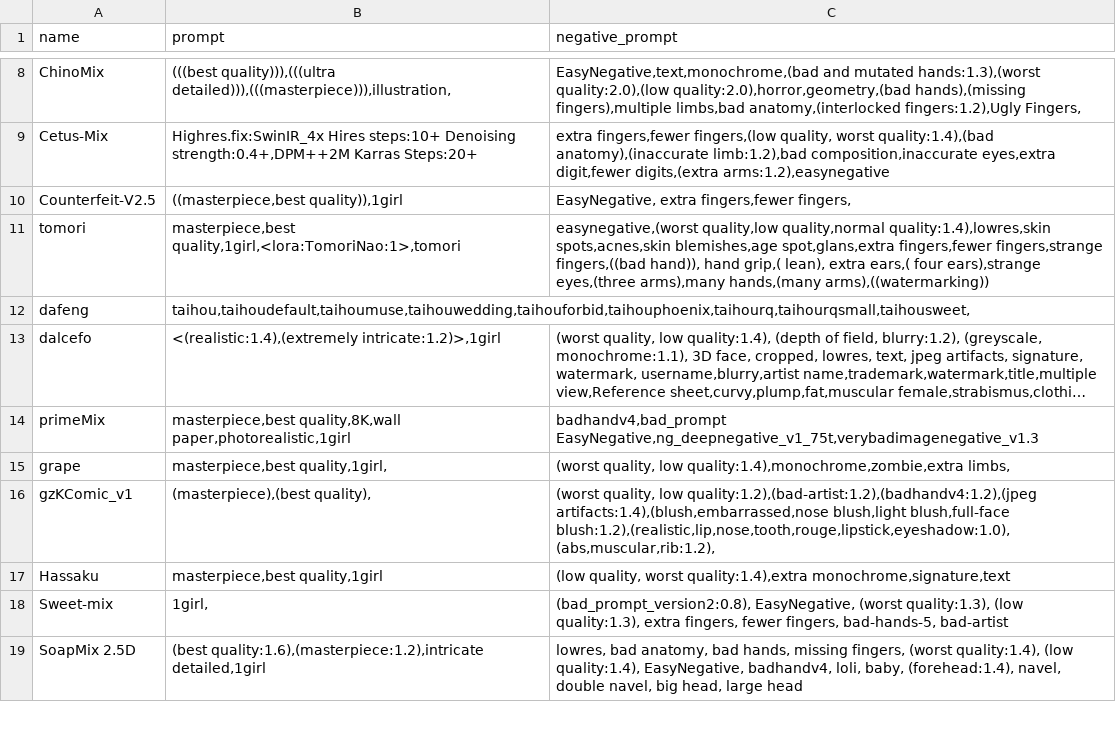
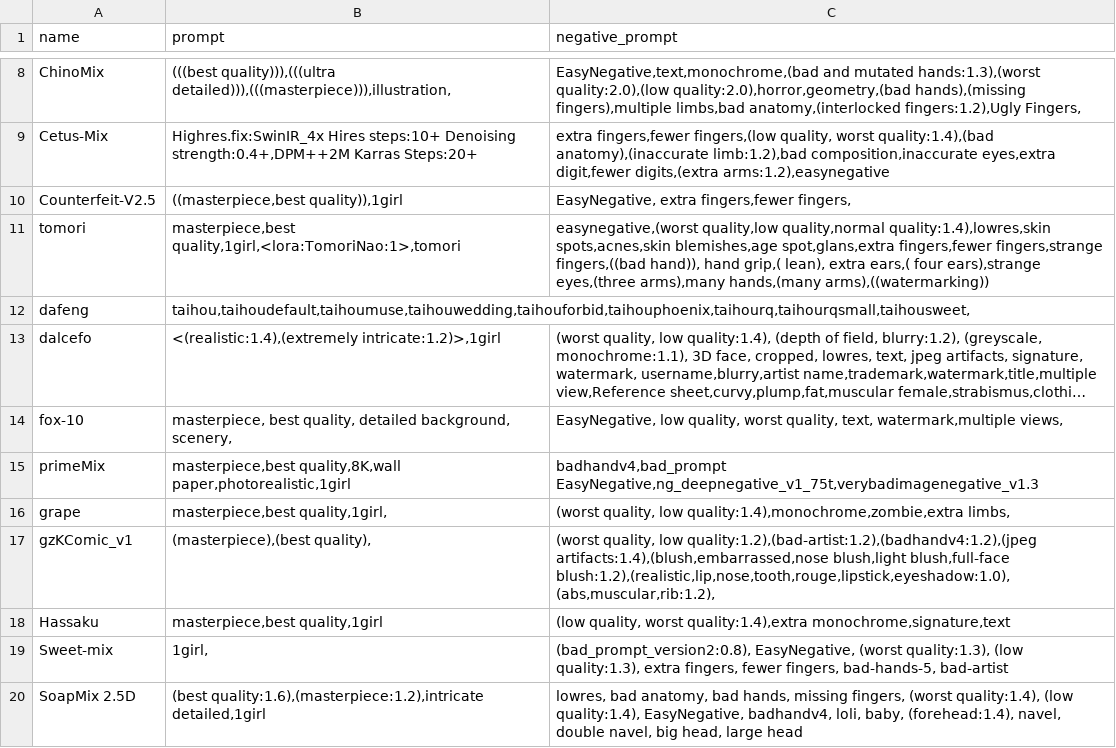
Before and after one commit to Heptoginseng/sd-configs, a CSV file: dist/styles.csv, drawn as a sheet; only a part is shown, gaps mark what is left out; long unchanged cells end in …; the diff names each change by its address in the sheet, - before the commit and + after, or states it on an @@ line.

Commit message:
Update styles.csv

```diff
--- a/dist/styles.csv
+++ b/dist/styles.csv
+row 14: fox-10 | masterpiece, best quality, detailed background, scenery, | EasyNegative, low quality, worst quality, text, watermark,multiple views,
```
